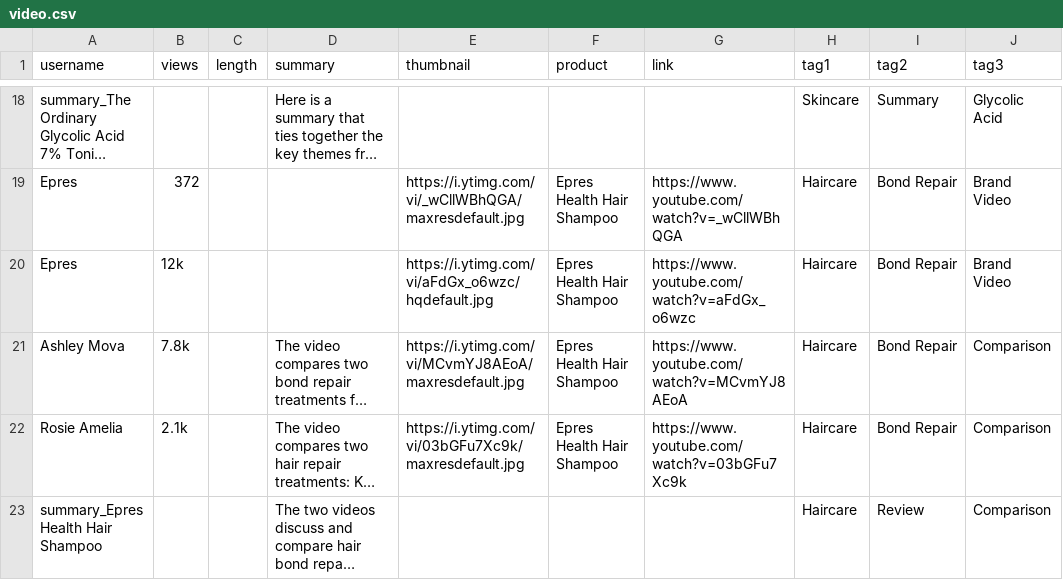
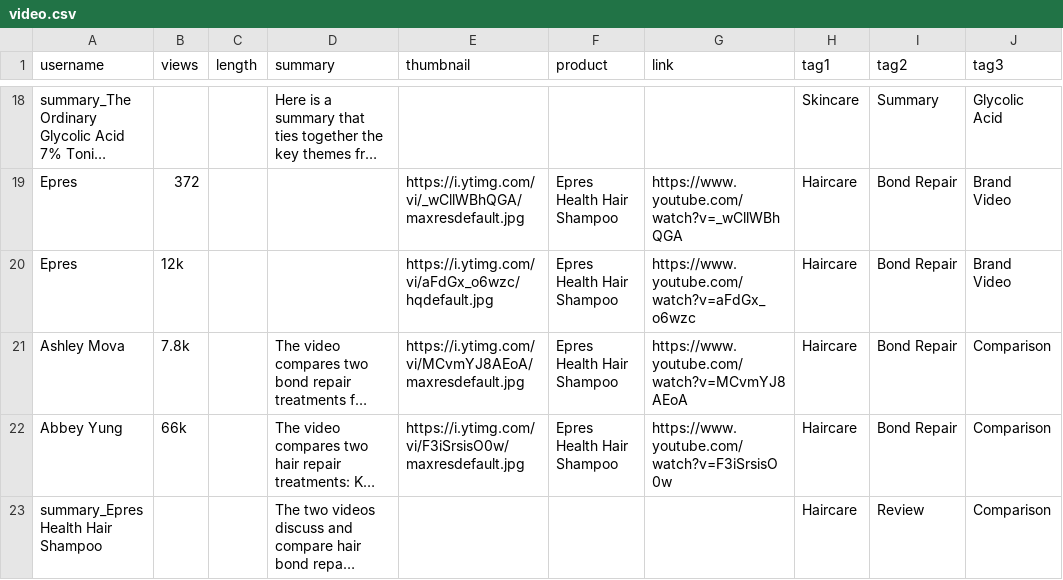
Before and after one commit to Turtdle/turtdle.github.io, a CSV file: my-app/public/video.csv, drawn as a sheet; only a part is shown, gaps mark what is left out; long unchanged cells end in …; the diff covers the shown part only; the diff names each change by its address in the sheet, - before the commit and + after, or states it on an @@ line.

```diff
--- a/my-app/public/video.csv
+++ b/my-app/public/video.csv
-A22 (username): Rosie Amelia
+A22 (username): Abbey Yung
-B22 (views): 2.1k
+B22 (views): 66k
-E22 (thumbnail): https://i.ytimg.com/vi/03bGFu7Xc9k/maxresdefault.jpg
+E22 (thumbnail): https://i.ytimg.com/vi/F3iSrsisO0w/maxresdefault.jpg
-G22 (link): https://www.youtube.com/watch?v=03bGFu7Xc9k
+G22 (link): https://www.youtube.com/watch?v=F3iSrsisO0w
```
Also changed, not shown: 6 edited cells elsewhere in this file, 1 other file.
